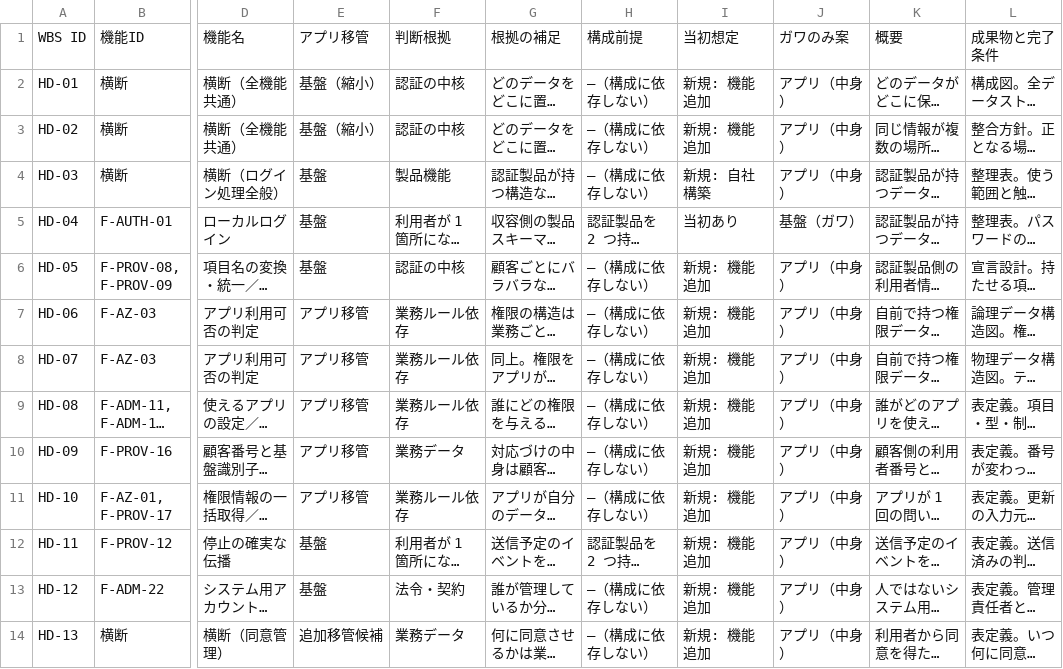
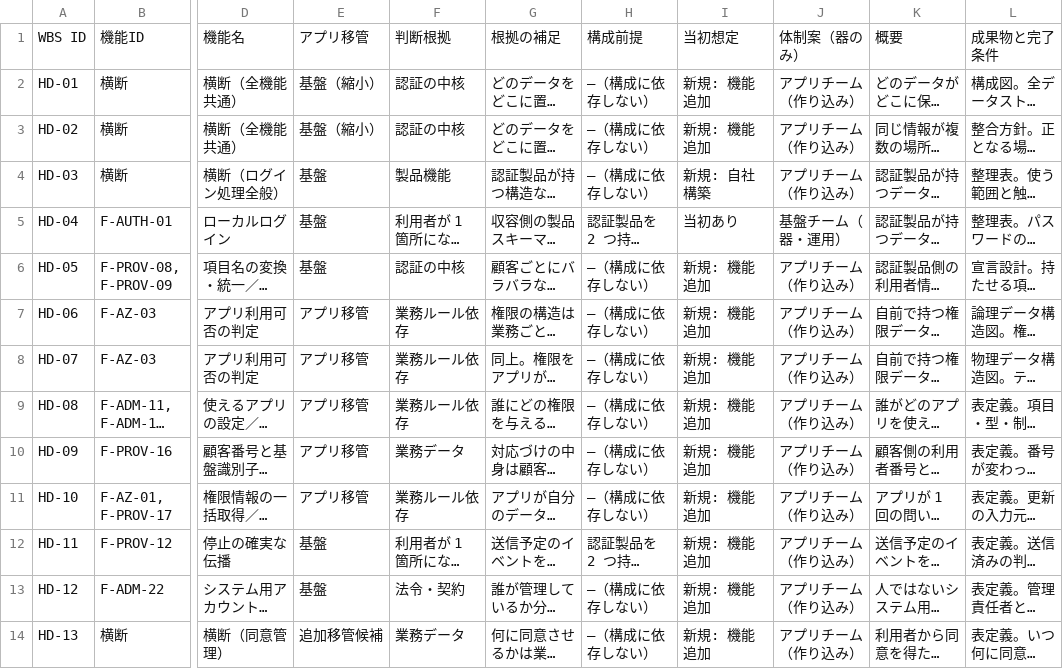
Before and after one commit to suepie/aws-atuh-poc, a TSV file: doc/basic-design/research/wbs-text/H-other_概要_成果物.tsv, drawn as a sheet; only a part is shown, gaps mark what is left out; long unchanged cells end in …; the diff covers the shown part only; the diff names each change by its address in the sheet, - before the commit and + after, or states it on an @@ line.

Commit message:
「器のみ」案を提示可能な選択肢として整理(採用しないが交渉カードとして保持)
ユーザー意図の確認: ★②=基盤チームはKeycloakを置くだけ、認証の作り込みはアプリチーム★。
「舵を切る可能性は低いが、工数をアプリチームに寄せたい顧客都合があれば
検討できると示したい」→ ★提示用の選択肢として整理★。

★前回の分析は「実行時にアプリが管理APIを叩く」前提で的外れだったため全面書換★。
作業分担の話として捉え直し、★2つの形があることを新たに明示★:
- ★形A アプリごとに空間を分ける★ … 干渉しないが
  ★空間をまたいでログイン状態が共有されず、アプリ間で一度のログインが効かない★
  = 共通認証を導入する最大の動機を失う。顧客IdPの登録もアプリ数分に増える
- ★形B 1つの空間を共有★ … 一度のログインは効くが
  ★ログイン処理の順序・振り分け・属性宣言は全アプリ共通で、1チームの変更が全体に影響★
  → 変更のたびに基盤の確認が必要で★作業は移っても責任は移らない★

工数: 基盤チーム 2,179.5→約1,130(半分)。ただし★総量は減らず、
アプリチームに約1,050+アプリ数分が新たに発生★。★アプリ5つで拮抗、10で不利★。

★成立条件5点★(専門知識/アプリ5つ以下/一度のログインを失うことへの同意/
本番適用レビューを基盤に残す/★事故時の責任分界を契約で明記★)と、
★提示するときの説明文★を用意。「★作業は移せますが責任は移せません★」。

WBS列名を「ガワのみ案」→「体制案(器のみ)」、値を
基盤チーム(器・運用)/アプリチーム(作り込み)/増える(説明・調整)に変更。

```diff
--- a/doc/basic-design/research/wbs-text/H-other_概要_成果物.tsv
+++ b/doc/basic-design/research/wbs-text/H-other_概要_成果物.tsv
-J1: ガワのみ案
+J1: 体制案（器のみ）
-J2:J4: アプリ（中身）
+J2:J4: アプリチーム（作り込み）
-J5: 基盤（ガワ）
+J5: 基盤チーム（器・運用）
-J6:J14: アプリ（中身）
+J6:J14: アプリチーム（作り込み）
```
Also changed, not shown: 177 edited cells elsewhere in this file, doc/basic-design/research/wbs-text/AG_概要_成果物.tsv, doc/basic-design/research/wbs-text/HB-F_概要_成果物.tsv, 4 other files.
